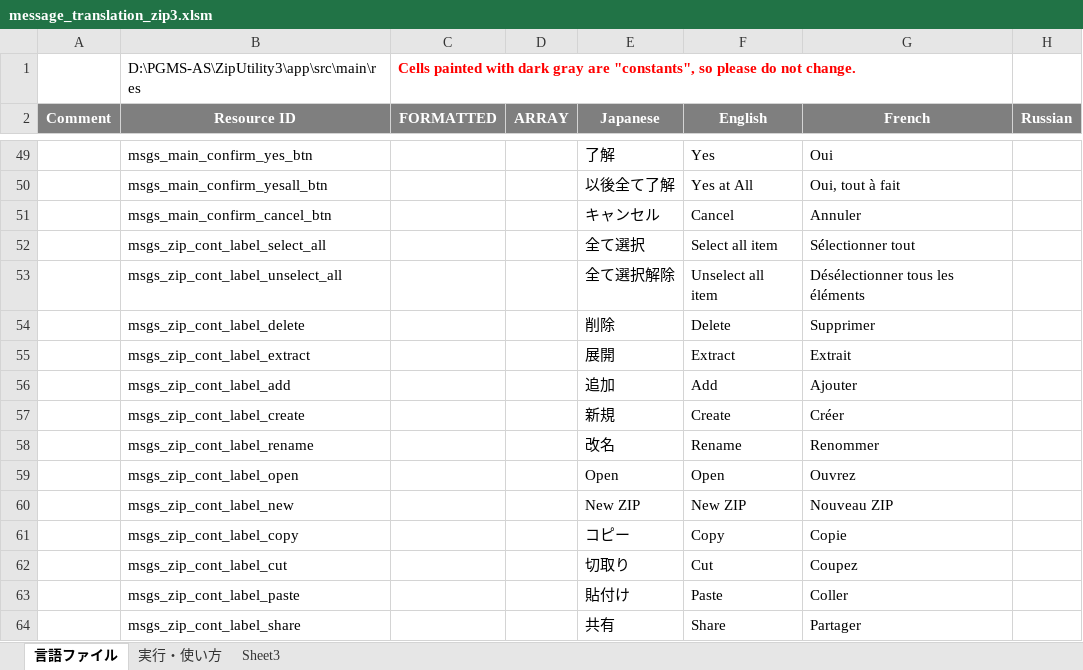
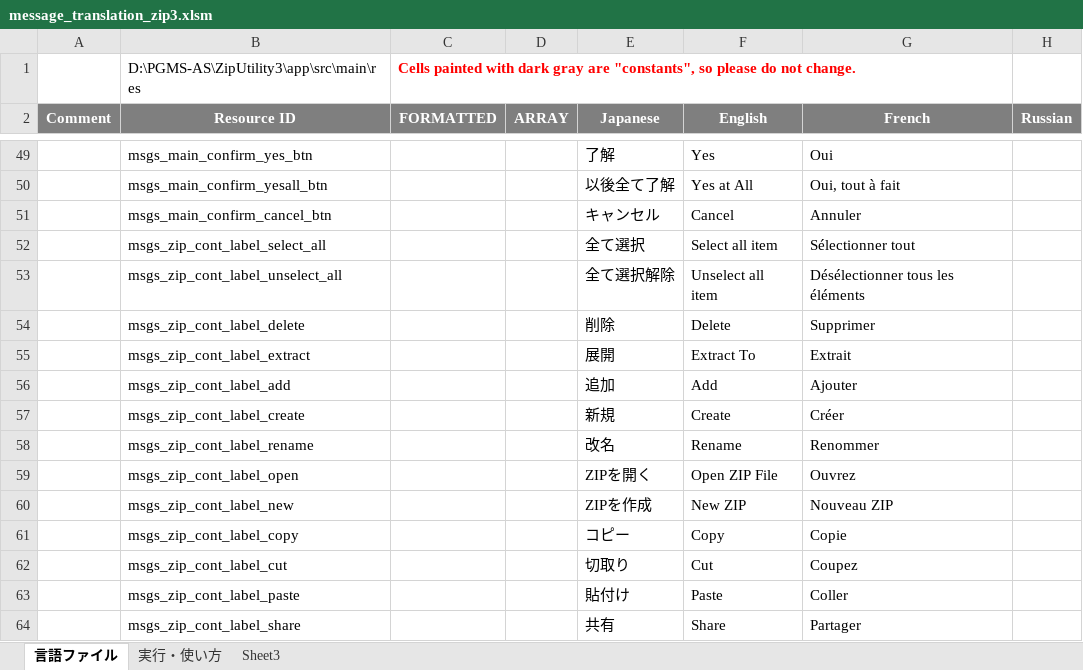
Before and after one commit to Sentaroh/ZipUtility3, an Excel workbook: message_translation_zip3.xlsm, sheet 言語ファイル, drawn as a sheet; only a part is shown, gaps mark what is left out; values as stored, in another font and other column widths than the file's, no borders; charts and pictures not drawn; the diff names each change by its address in the sheet, - before the commit and + after, or states it on an @@ line.

```diff
--- a/message_translation_zip3.xlsm (sheet 言語ファイル)
+++ b/message_translation_zip3.xlsm (sheet 言語ファイル)
-F55 (English): Extract
+F55 (English): Extract To
-E59 (Japanese): Open
+E59 (Japanese): ZIPを開く
-F59 (English): Open
+F59 (English): Open ZIP File
-E60 (Japanese): New ZIP
+E60 (Japanese): ZIPを作成
```
Also changed, not shown: 5 other files.
